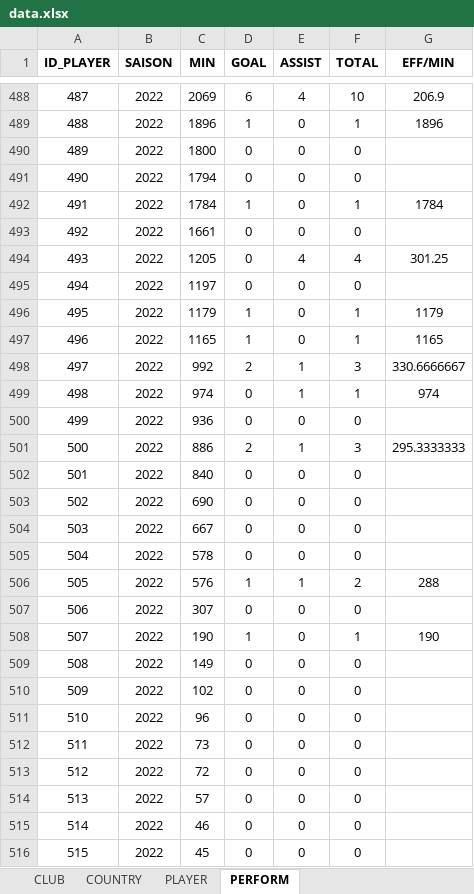
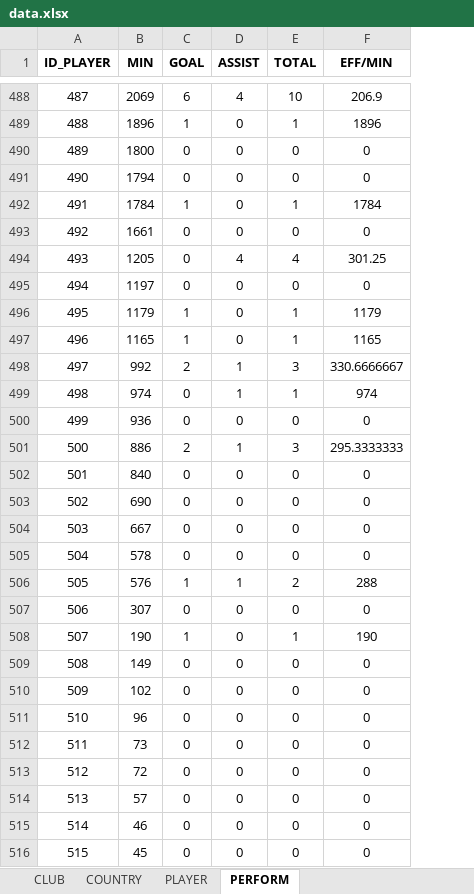
Before and after one commit to kylianrouveure/R-Projet, an Excel workbook: DATA/data.xlsx, sheet PERFORM, drawn as a sheet; only a part is shown, gaps mark what is left out; values as stored, in another font and other column widths than the file's, no borders; charts and pictures not drawn; removed rows and columns are numbered as before the commit, all else as after; the diff covers the shown part only; the diff names each change by its address in the sheet, - before the commit and + after, or states it on an @@ line.

```diff
--- a/DATA/data.xlsx (sheet PERFORM)
+++ b/DATA/data.xlsx (sheet PERFORM)
-column B (SAISON), rows 488-516: all 2022
-F490:F491 (EFF/MIN): (empty)
+F490:F491 (EFF/MIN): 0
-F493 (EFF/MIN): (empty)
+F493 (EFF/MIN): 0
-F495 (EFF/MIN): (empty)
+F495 (EFF/MIN): 0
-F500 (EFF/MIN): (empty)
+F500 (EFF/MIN): 0
-F502:F505 (EFF/MIN): (empty)
+F502:F505 (EFF/MIN): 0
-F507 (EFF/MIN): (empty)
+F507 (EFF/MIN): 0
-F509:F516 (EFF/MIN): (empty)
+F509:F516 (EFF/MIN): 0
```
Also changed, not shown: 363 edited cells elsewhere in this sheet, sheet PLAYER, formulas that keep their value, hidden cells, charts or pictures, 6 other files.
